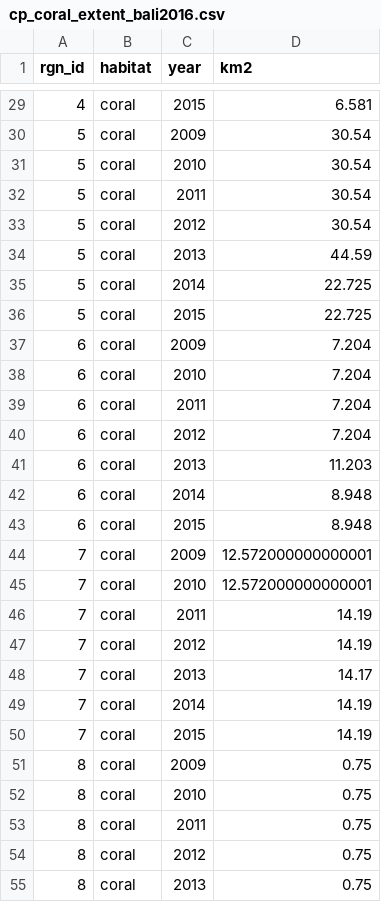
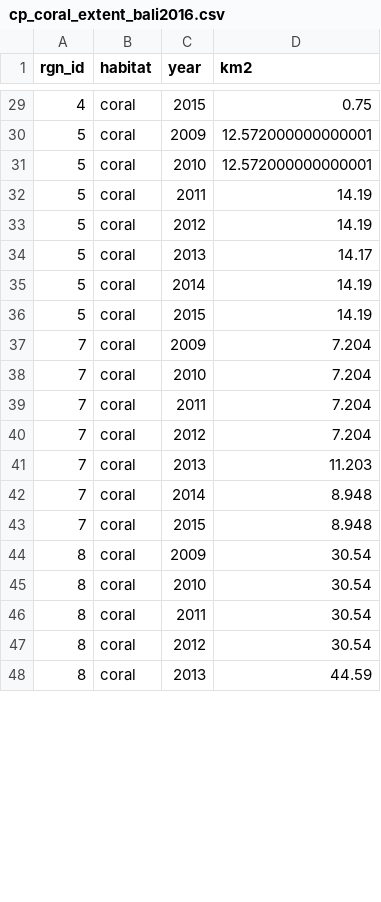
Before and after one commit to OHI-Science/bali, a CSV file: region2017/layers/cp_coral_extent_bali2016.csv, drawn as a sheet; only a part is shown, gaps mark what is left out; the diff covers the shown part only.

```diff
--- a/region2017/layers/cp_coral_extent_bali2016.csv
+++ b/region2017/layers/cp_coral_extent_bali2016.csv
@@ -29,27 +29,20 @@ rgn_id,habitat,year,km2
-4,coral,2015,6.581
-5,coral,2009,30.54
-5,coral,2010,30.54
-5,coral,2011,30.54
-5,coral,2012,30.54
-5,coral,2013,44.59
-5,coral,2014,22.725
-5,coral,2015,22.725
-6,coral,2009,7.204
-6,coral,2010,7.204
-6,coral,2011,7.204
-6,coral,2012,7.204
-6,coral,2013,11.203
-6,coral,2014,8.948
-6,coral,2015,8.948
-7,coral,2009,12.572000000000001
-7,coral,2010,12.572000000000001
-7,coral,2011,14.19
-7,coral,2012,14.19
-7,coral,2013,14.17
-7,coral,2014,14.19
-7,coral,2015,14.19
-8,coral,2009,0.75
-8,coral,2010,0.75
-8,coral,2011,0.75
-8,coral,2012,0.75
-8,coral,2013,0.75
+4,coral,2015,0.75
+5,coral,2009,12.572000000000001
+5,coral,2010,12.572000000000001
+5,coral,2011,14.19
+5,coral,2012,14.19
+5,coral,2013,14.17
+5,coral,2014,14.19
+5,coral,2015,14.19
+7,coral,2009,7.204
+7,coral,2010,7.204
+7,coral,2011,7.204
+7,coral,2012,7.204
+7,coral,2013,11.203
+7,coral,2014,8.948
+7,coral,2015,8.948
+8,coral,2009,30.54
+8,coral,2010,30.54
+8,coral,2011,30.54
+8,coral,2012,30.54
+8,coral,2013,44.59
```
Also changed, not shown: 7 added rows and 29 edited cells elsewhere in this file, region2017/layers/cp_coral_health_bali2016.csv.
